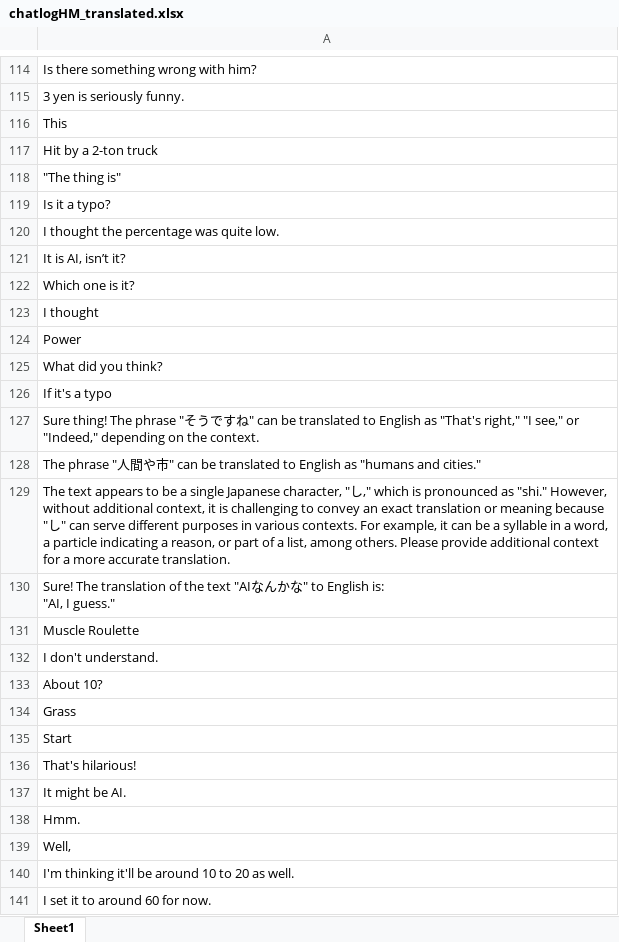
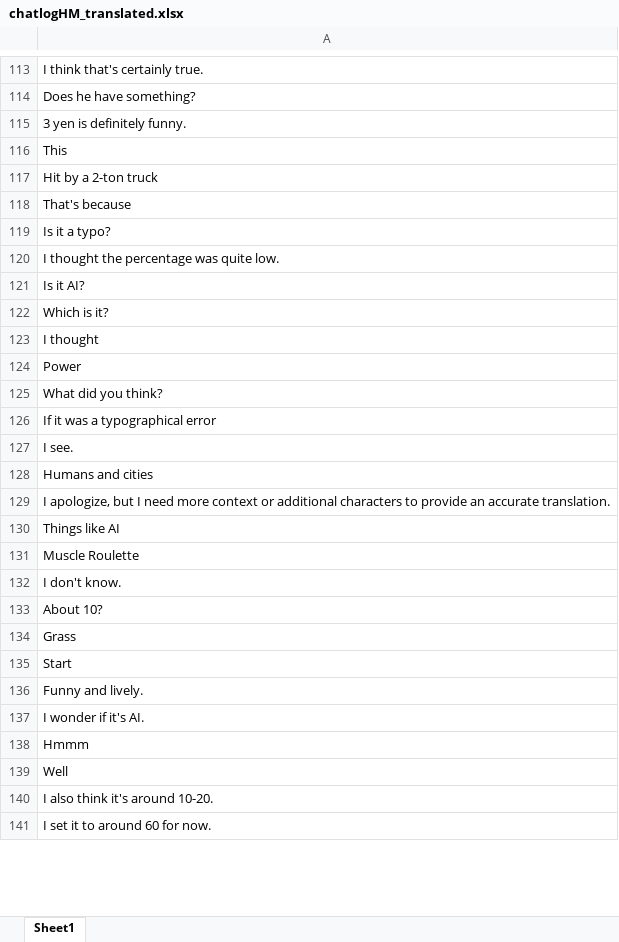
Before and after one commit to kazewindser/GAIdemo, an Excel workbook: Translation/chatlogHM_translated.xlsx, sheet Sheet1, drawn as a sheet; only a part is shown, gaps mark what is left out; values as stored, in another font and other column widths than the file's, no borders; removed rows and columns are numbered as before the commit, all else as after; ↵ is a line break in a cell; the diff covers the shown part only; the diff names each change by its address in the sheet, - before the commit and + after, or states it on an @@ line.

```diff
--- a/Translation/chatlogHM_translated.xlsx (sheet Sheet1)
+++ b/Translation/chatlogHM_translated.xlsx (sheet Sheet1)
-A113: Is there something wrong with him?
+A113: I think that's certainly true.
-A114: 3 yen is seriously funny.
+A114: Does he have something?
+row 115: 3 yen is definitely funny.
-A118: "The thing is"
+A118: That's because
-A121: It is AI, isn’t it?
+A121: Is it AI?
-A122: Which one is it?
+A122: Which is it?
-A126: If it's a typo
+A126: If it was a typographical error
-A127: Sure thing! The phrase "そうですね" can be translated to English as "That's right," "I see," or "Indeed," depending on the context.
+A127: I see.
-A128: The phrase "人間や市" can be translated to English as "humans and cities."
+A128: Humans and cities
-A129: The text appears to be a single Japanese character, "し," which is pronounced as "shi." However, without additional context, it is challenging to convey an exact translation or meaning because "し" can serve different purposes in various contexts. For example, it can be a syllable in a word, a particle indicating a reason, or part of a list, among others. Please provide additional context for a more accurate translation.
+A129: I apologize, but I need more context or additional characters to provide an accurate translation.
-A130: Sure! The translation of the text "AIなんかな" to English is: ↵ "AI, I guess."
+A130: Things like AI
-row 132: I don't understand.
+row 132: I don't know.
-A136: That's hilarious!
+A136: Funny and lively.
-A137: It might be AI.
+A137: I wonder if it's AI.
-A138: Hmm.
+A138: Hmmm
-A139: Well,
+A139: Well
-A140: I'm thinking it'll be around 10 to 20 as well.
+A140: I also think it's around 10-20.
```
Also changed, not shown: 39 added rows, 40 removed rows, 12 moved rows and 556 edited cells elsewhere in this sheet, Translation/chatlogAI_translated.xlsx, 1 other file.
